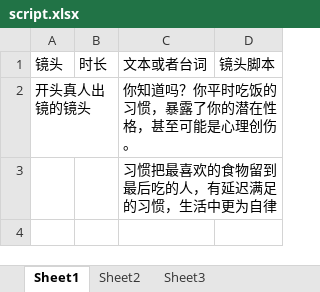
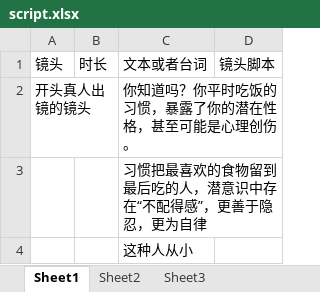
Before and after one commit to panjiajie0911/remotion, an Excel workbook: src/episodes/episode-03/script.xlsx, sheet Sheet1, drawn as a sheet; values as stored, in another font and other column widths than the file's, no borders; the diff names each change by its address in the sheet, - before the commit and + after, or states it on an @@ line.

Commit message:
优化

```diff
--- a/src/episodes/episode-03/script.xlsx (sheet Sheet1)
+++ b/src/episodes/episode-03/script.xlsx (sheet Sheet1)
-C3: 习惯把最喜欢的食物留到最后吃的人，有延迟满足的习惯，生活中更为自律
+C3: 习惯把最喜欢的食物留到最后吃的人，潜意识中存在“不配得感”，更善于隐忍，更为自律
+row 4:  |  | 这种人从小
```
